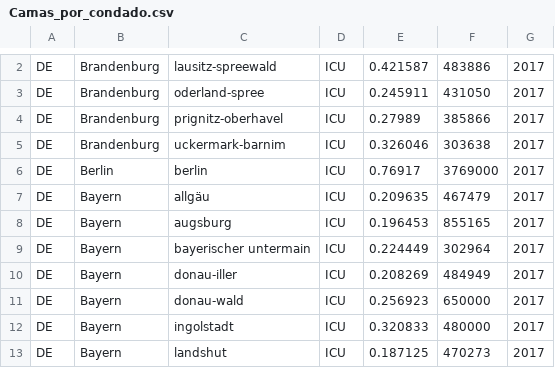
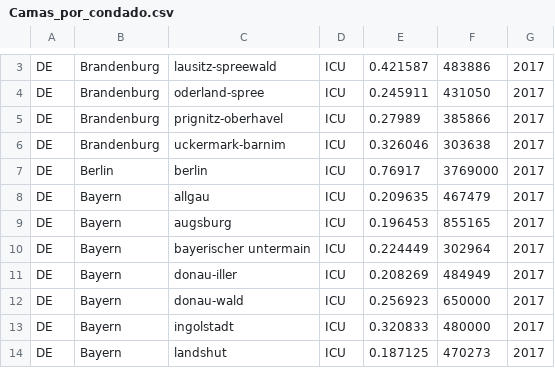
Before and after one commit to PabVillar/databases_project, a CSV file: Camas_por_condado.csv, drawn as a sheet; only a part is shown, gaps mark what is left out; the diff covers the shown part only.

```diff
--- a/Camas_por_condado.csv
+++ b/Camas_por_condado.csv
@@ -6,3 +7,3 @@ DE,Brandenburg,uckermark-barnim,ICU,0.326046,303638,2017
 DE,Berlin,berlin,ICU,0.76917,3769000,2017
-DE,Bayern,allgäu,ICU,0.209635,467479,2017
+DE,Bayern,allgau,ICU,0.209635,467479,2017
 DE,Bayern,augsburg,ICU,0.196453,855165,2017
```
Also changed, not shown: 1 added row and 10 edited cells elsewhere in this file.
